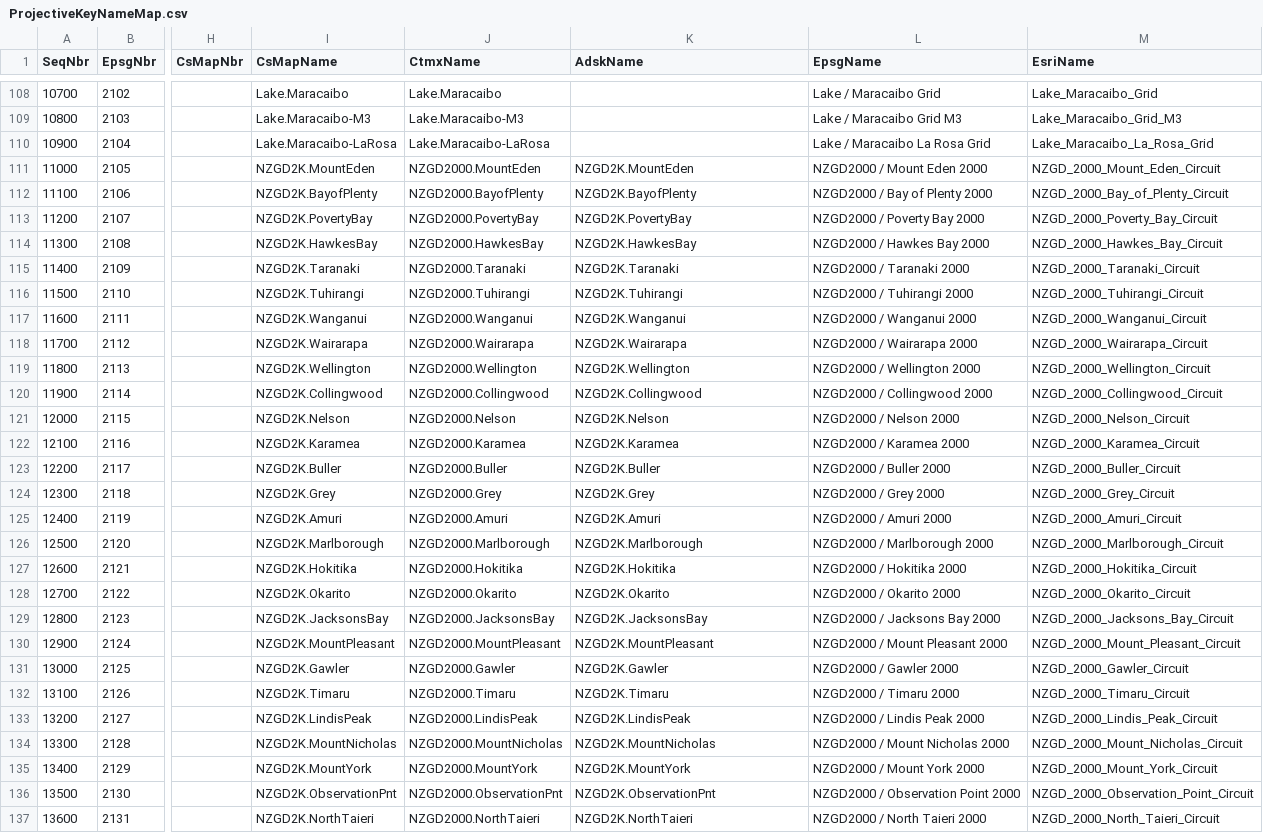
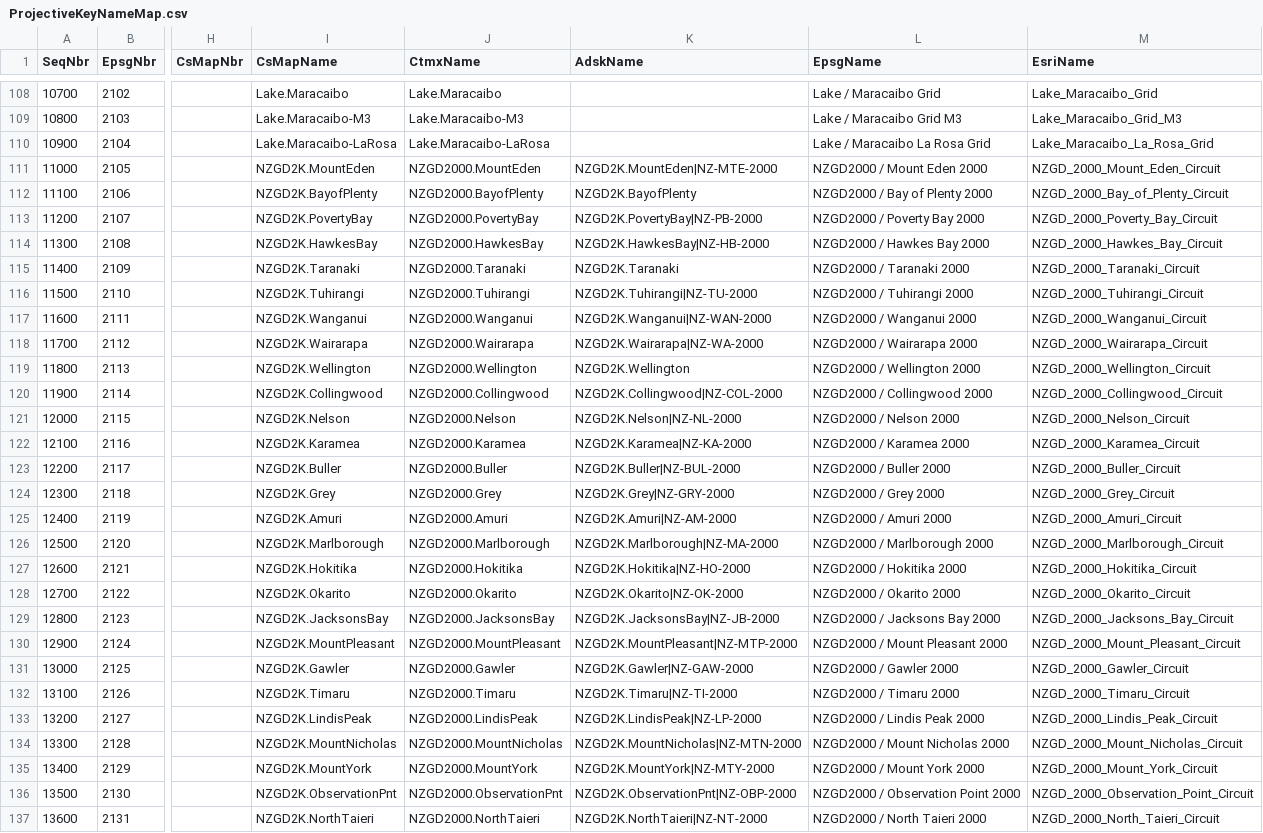
Before and after one commit to normanb/CS-Map, a CSV file: Data/ProjectiveKeyNameMap.csv, drawn as a sheet; only a part is shown, gaps mark what is left out; the diff covers the shown part only; the diff names each change by its address in the sheet, - before the commit and + after, or states it on an @@ line.

```diff
--- a/Data/ProjectiveKeyNameMap.csv
+++ b/Data/ProjectiveKeyNameMap.csv
-K111 (AdskName): NZGD2K.MountEden
+K111 (AdskName): NZGD2K.MountEden|NZ-MTE-2000
-K113 (AdskName): NZGD2K.PovertyBay
+K113 (AdskName): NZGD2K.PovertyBay|NZ-PB-2000
-K114 (AdskName): NZGD2K.HawkesBay
+K114 (AdskName): NZGD2K.HawkesBay|NZ-HB-2000
-K116 (AdskName): NZGD2K.Tuhirangi
+K116 (AdskName): NZGD2K.Tuhirangi|NZ-TU-2000
-K117 (AdskName): NZGD2K.Wanganui
+K117 (AdskName): NZGD2K.Wanganui|NZ-WAN-2000
-K118 (AdskName): NZGD2K.Wairarapa
+K118 (AdskName): NZGD2K.Wairarapa|NZ-WA-2000
-K120 (AdskName): NZGD2K.Collingwood
+K120 (AdskName): NZGD2K.Collingwood|NZ-COL-2000
-K121 (AdskName): NZGD2K.Nelson
+K121 (AdskName): NZGD2K.Nelson|NZ-NL-2000
-K122 (AdskName): NZGD2K.Karamea
+K122 (AdskName): NZGD2K.Karamea|NZ-KA-2000
-K123 (AdskName): NZGD2K.Buller
+K123 (AdskName): NZGD2K.Buller|NZ-BUL-2000
-K124 (AdskName): NZGD2K.Grey
+K124 (AdskName): NZGD2K.Grey|NZ-GRY-2000
-K125 (AdskName): NZGD2K.Amuri
+K125 (AdskName): NZGD2K.Amuri|NZ-AM-2000
-K126 (AdskName): NZGD2K.Marlborough
+K126 (AdskName): NZGD2K.Marlborough|NZ-MA-2000
-K127 (AdskName): NZGD2K.Hokitika
+K127 (AdskName): NZGD2K.Hokitika|NZ-HO-2000
-K128 (AdskName): NZGD2K.Okarito
+K128 (AdskName): NZGD2K.Okarito|NZ-OK-2000
-K129 (AdskName): NZGD2K.JacksonsBay
+K129 (AdskName): NZGD2K.JacksonsBay|NZ-JB-2000
-K130 (AdskName): NZGD2K.MountPleasant
+K130 (AdskName): NZGD2K.MountPleasant|NZ-MTP-2000
-K131 (AdskName): NZGD2K.Gawler
+K131 (AdskName): NZGD2K.Gawler|NZ-GAW-2000
-K132 (AdskName): NZGD2K.Timaru
+K132 (AdskName): NZGD2K.Timaru|NZ-TI-2000
-K133 (AdskName): NZGD2K.LindisPeak
+K133 (AdskName): NZGD2K.LindisPeak|NZ-LP-2000
-K134 (AdskName): NZGD2K.MountNicholas
+K134 (AdskName): NZGD2K.MountNicholas|NZ-MTN-2000
-K135 (AdskName): NZGD2K.MountYork
+K135 (AdskName): NZGD2K.MountYork|NZ-MTY-2000
-K136 (AdskName): NZGD2K.ObservationPnt
+K136 (AdskName): NZGD2K.ObservationPnt|NZ-OBP-2000
-K137 (AdskName): NZGD2K.NorthTaieri
+K137 (AdskName): NZGD2K.NorthTaieri|NZ-NT-2000
```
Also changed, not shown: 155 edited cells elsewhere in this file, 3 other files.
